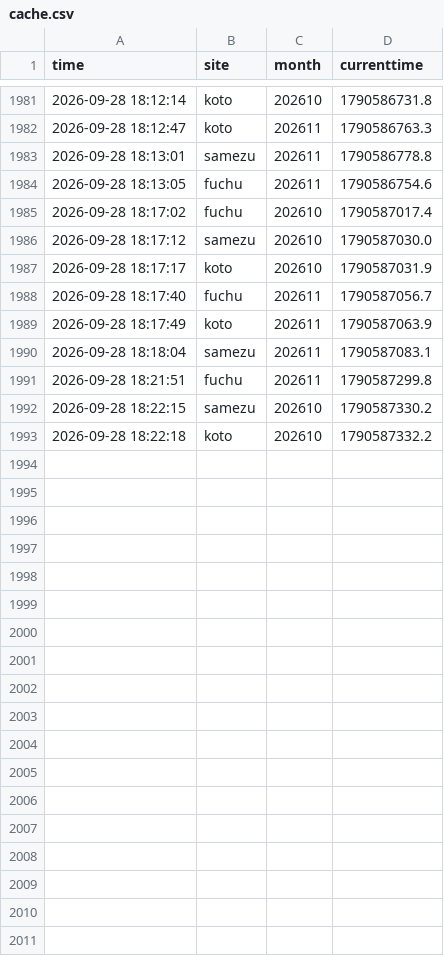
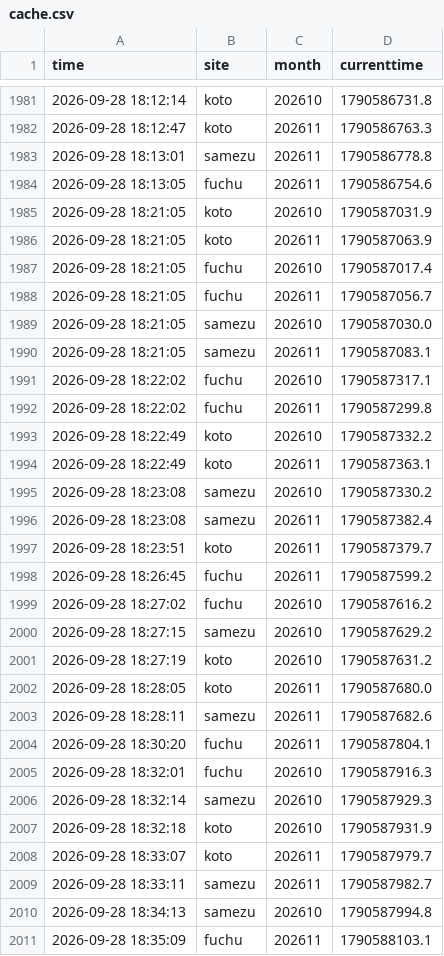
Before and after one commit to Juno264/menkyo-watch, a CSV file: data/cache.csv, drawn as a sheet; only a part is shown, gaps mark what is left out.

```diff
--- a/data/cache.csv
+++ b/data/cache.csv
@@ -1984,10 +1984,28 @@ time,site,month,currenttime
 2026-09-28 18:13:05,fuchu,202611,1790586754.6
-2026-09-28 18:17:02,fuchu,202610,1790587017.4
-2026-09-28 18:17:12,samezu,202610,1790587030.0
-2026-09-28 18:17:17,koto,202610,1790587031.9
-2026-09-28 18:17:40,fuchu,202611,1790587056.7
-2026-09-28 18:17:49,koto,202611,1790587063.9
-2026-09-28 18:18:04,samezu,202611,1790587083.1
-2026-09-28 18:21:51,fuchu,202611,1790587299.8
-2026-09-28 18:22:15,samezu,202610,1790587330.2
-2026-09-28 18:22:18,koto,202610,1790587332.2
+2026-09-28 18:21:05,koto,202610,1790587031.9
+2026-09-28 18:21:05,koto,202611,1790587063.9
+2026-09-28 18:21:05,fuchu,202610,1790587017.4
+2026-09-28 18:21:05,fuchu,202611,1790587056.7
+2026-09-28 18:21:05,samezu,202610,1790587030.0
+2026-09-28 18:21:05,samezu,202611,1790587083.1
+2026-09-28 18:22:02,fuchu,202610,1790587317.1
+2026-09-28 18:22:02,fuchu,202611,1790587299.8
+2026-09-28 18:22:49,koto,202610,1790587332.2
+2026-09-28 18:22:49,koto,202611,1790587363.1
+2026-09-28 18:23:08,samezu,202610,1790587330.2
+2026-09-28 18:23:08,samezu,202611,1790587382.4
+2026-09-28 18:23:51,koto,202611,1790587379.7
+2026-09-28 18:26:45,fuchu,202611,1790587599.2
+2026-09-28 18:27:02,fuchu,202610,1790587616.2
+2026-09-28 18:27:15,samezu,202610,1790587629.2
+2026-09-28 18:27:19,koto,202610,1790587631.2
+2026-09-28 18:28:05,koto,202611,1790587680.0
+2026-09-28 18:28:11,samezu,202611,1790587682.6
+2026-09-28 18:30:20,fuchu,202611,1790587804.1
+2026-09-28 18:32:01,fuchu,202610,1790587916.3
+2026-09-28 18:32:14,samezu,202610,1790587929.3
+2026-09-28 18:32:18,koto,202610,1790587931.9
+2026-09-28 18:33:07,koto,202611,1790587979.7
+2026-09-28 18:33:11,samezu,202611,1790587982.7
+2026-09-28 18:34:13,samezu,202610,1790587994.8
+2026-09-28 18:35:09,fuchu,202611,1790588103.1
```
Also changed, not shown: data/events.csv, data/scans.csv, 1 other file.
